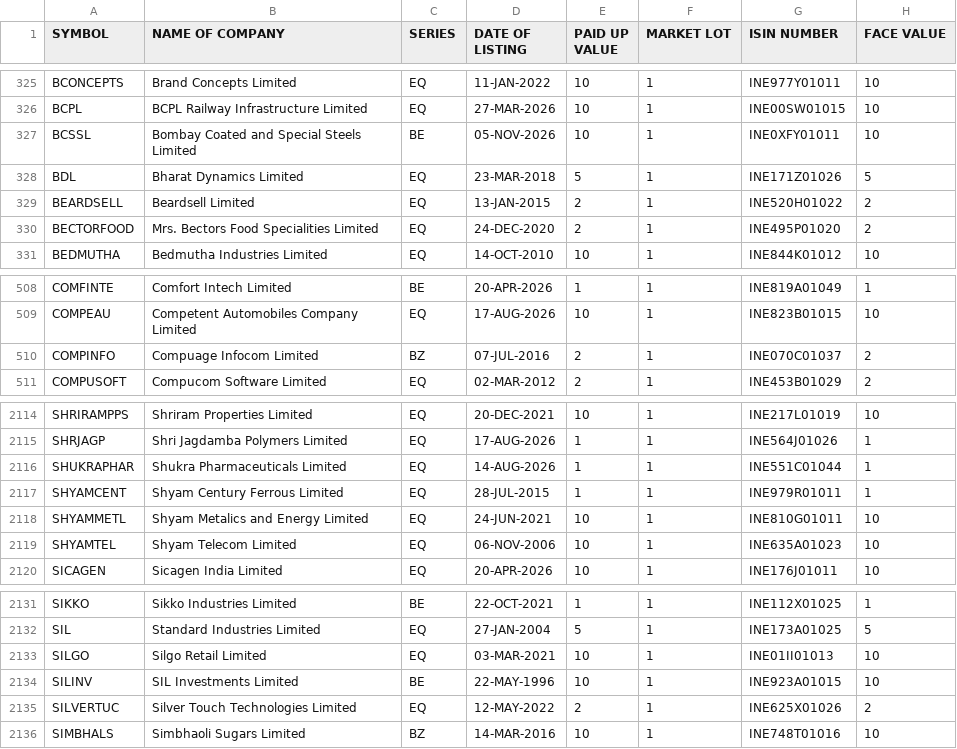
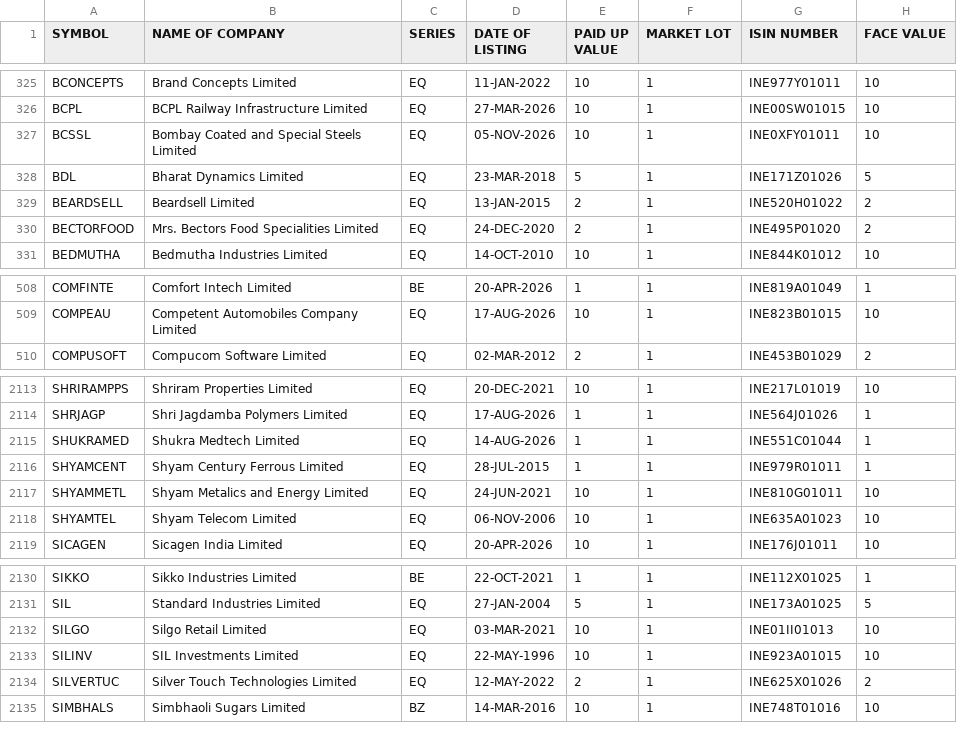
Before and after one commit to krishnaoj-stack/Stock---Dashboard, a CSV file: data/reference/nse_equity_master.csv, drawn as a sheet; only a part is shown, gaps mark what is left out.

```diff
--- a/data/reference/nse_equity_master.csv
+++ b/data/reference/nse_equity_master.csv
@@ -326,3 +326,3 @@ BCONCEPTS,Brand Concepts Limited,EQ,11-JAN-2022,10,1,INE977Y01011,10
 BCPL,BCPL Railway Infrastructure Limited,EQ,27-MAR-2026,10,1,INE00SW01015,10
-BCSSL,Bombay Coated and Special Steels Limited,BE,05-NOV-2026,10,1,INE0XFY01011,10
+BCSSL,Bombay Coated and Special Steels Limited,EQ,05-NOV-2026,10,1,INE0XFY01011,10
 BDL,Bharat Dynamics Limited,EQ,23-MAR-2018,5,1,INE171Z01026,5
@@ -509,3 +509,2 @@ COMFINTE,Comfort Intech Limited,BE,20-APR-2026,1,1,INE819A01049,1
 COMPEAU,Competent Automobiles Company Limited,EQ,17-AUG-2026,10,1,INE823B01015,10
-COMPINFO,Compuage Infocom Limited,BZ,07-JUL-2016,2,1,INE070C01037,2
 COMPUSOFT,Compucom Software Limited,EQ,02-MAR-2012,2,1,INE453B01029,2
@@ -2115,3 +2114,3 @@ SHRIRAMPPS,Shriram Properties Limited,EQ,20-DEC-2021,10,1,INE217L01019,10
 SHRJAGP,Shri Jagdamba Polymers Limited,EQ,17-AUG-2026,1,1,INE564J01026,1
-SHUKRAPHAR,Shukra Pharmaceuticals Limited,EQ,14-AUG-2026,1,1,INE551C01044,1
+SHUKRAMED,Shukra Medtech Limited,EQ,14-AUG-2026,1,1,INE551C01044,1
 SHYAMCENT,Shyam Century Ferrous Limited,EQ,28-JUL-2015,1,1,INE979R01011,1
@@ -2133,3 +2132,3 @@ SIL,Standard Industries Limited,EQ,27-JAN-2004,5,1,INE173A01025,5
 SILGO,Silgo Retail Limited,EQ,03-MAR-2021,10,1,INE01II01013,10
-SILINV,SIL Investments Limited,BE,22-MAY-1996,10,1,INE923A01015,10
+SILINV,SIL Investments Limited,EQ,22-MAY-1996,10,1,INE923A01015,10
 SILVERTUC,Silver Touch Technologies Limited,EQ,12-MAY-2022,2,1,INE625X01026,2
```
Also changed, not shown: data/output/latest.csv, 1 other file.
